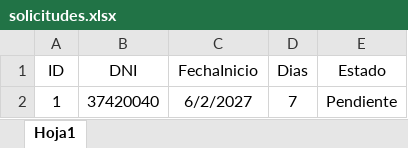
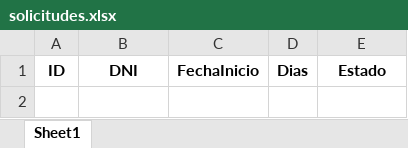
Before and after one commit to carloscejas1/TPI-Organizacion-empresarial, an Excel workbook: data/solicitudes.xlsx, sheet Sheet1, drawn as a sheet; values as stored, in another font and other column widths than the file's, no borders; the diff names each change by its address in the sheet, - before the commit and + after, or states it on an @@ line.

Commit message:
Add Telegram bot, DB helpers, and states
Implementación inicial de un sistema de solicitud de vacaciones basado en Telegram. Se añaden `main.py` (flujo de conversación y controladores), `database.py` (lectura de empleados desde Excel y persistencia de solicitudes), `states.py` (constantes de estado de la conversación), `config.py` (marcador de posición para el TOKEN), `requirements.txt` y datos de ejemplo en Excel (`data/requests.xlsx`). También se incluyen los archivos `__pycache__` generados. El bot guía a los usuarios a través de la introducción del DNI, la fecha de inicio y la duración (en días), valida al empleado y su saldo de vacaciones, y guarda las solicitudes en un archivo Excel.

```diff
--- a/data/solicitudes.xlsx (sheet Sheet1)
+++ b/data/solicitudes.xlsx (sheet Sheet1)
-sheet tab: Hoja1
+sheet tab: Sheet1
-A1:E1 bold: off
+A1:E1 bold: on
-row 2: 1 | 37420040 | 6/2/2027 | 7 | Pendiente
```
Also changed, not shown: 5 other files.
